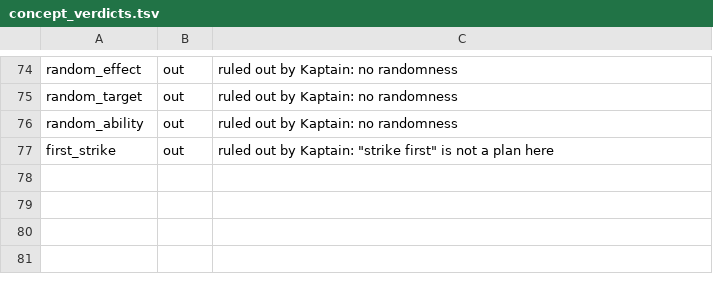
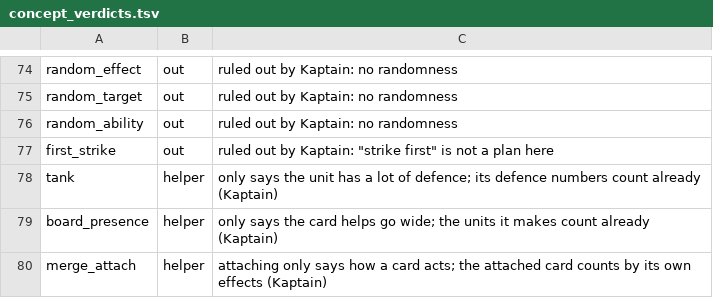
Before and after one commit to npgeorgiou/three-bases, a TSV file: factions/wheel/work/concept_verdicts.tsv, drawn as a sheet; only a part is shown, gaps mark what is left out; the diff names each change by its address in the sheet, - before the commit and + after, or states it on an @@ line.

```diff
--- a/factions/wheel/work/concept_verdicts.tsv
+++ b/factions/wheel/work/concept_verdicts.tsv
+row 78: tank | helper | only says the unit has a lot of defence; its defence numbers count already (Kaptain)
+row 79: board_presence | helper | only says the card helps go wide; the units it makes count already (Kaptain)
+row 80: merge_attach | helper | attaching only says how a card acts; the attached card counts by its own effects (Kaptain)
```
Also changed, not shown: factions/wheel/archetypes.tsv, factions/wheel/work/radii.tsv.
